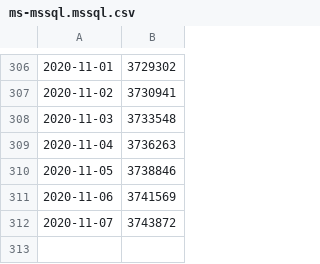
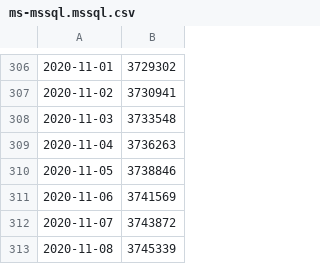
Before and after one commit to stefanbuck/vscode-marketplace-stats, a CSV file: data/ms-mssql.mssql.csv, drawn as a sheet; only a part is shown, gaps mark what is left out.

```diff
--- a/data/ms-mssql.mssql.csv
+++ b/data/ms-mssql.mssql.csv
@@ -312 +312,2 @@
 2020-11-07,3743872
+2020-11-08,3745339
```
Also changed, not shown: data/ms-azure-devops.azure-pipelines.csv, data/ms-azuretools.vscode-azureappservice.csv, 27 other files.
